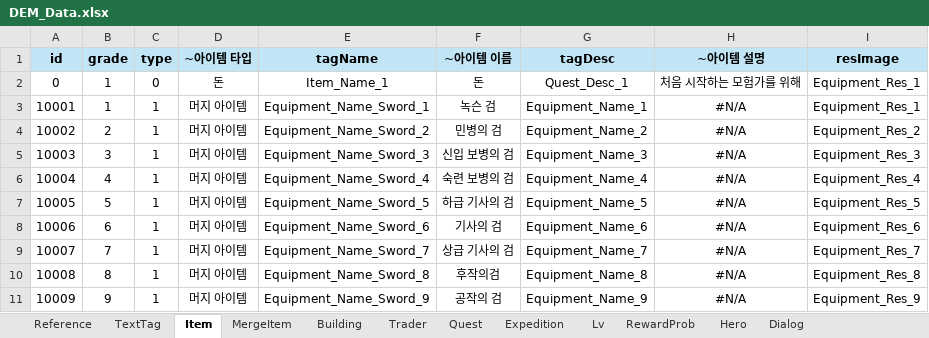
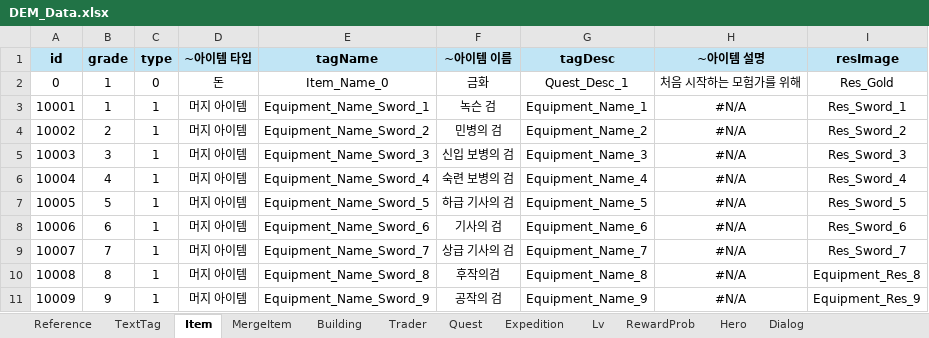
Before and after one commit to Roy052/DesktopEquipmentMerge, an Excel workbook: Sheet/DEM_Data.xlsx, sheet Item, drawn as a sheet; only a part is shown; values as stored, in another font and other column widths than the file's, no borders; the diff names each change by its address in the sheet, - before the commit and + after, or states it on an @@ line.

```diff
--- a/Sheet/DEM_Data.xlsx (sheet Item)
+++ b/Sheet/DEM_Data.xlsx (sheet Item)
-E2 (tagName): Item_Name_1
+E2 (tagName): Item_Name_0
-F2 (~아이템 이름): 돈
+F2 (~아이템 이름): 금화
-I2 (resImage): Equipment_Res_1
+I2 (resImage): Res_Gold
-I3 (resImage): Equipment_Res_1
+I3 (resImage): Res_Sword_1
-I4 (resImage): Equipment_Res_2
+I4 (resImage): Res_Sword_2
-I5 (resImage): Equipment_Res_3
+I5 (resImage): Res_Sword_3
-I6 (resImage): Equipment_Res_4
+I6 (resImage): Res_Sword_4
-I7 (resImage): Equipment_Res_5
+I7 (resImage): Res_Sword_5
-I8 (resImage): Equipment_Res_6
+I8 (resImage): Res_Sword_6
-I9 (resImage): Equipment_Res_7
+I9 (resImage): Res_Sword_7
```
Also changed, not shown: sheet TextTag, 35 other files.
